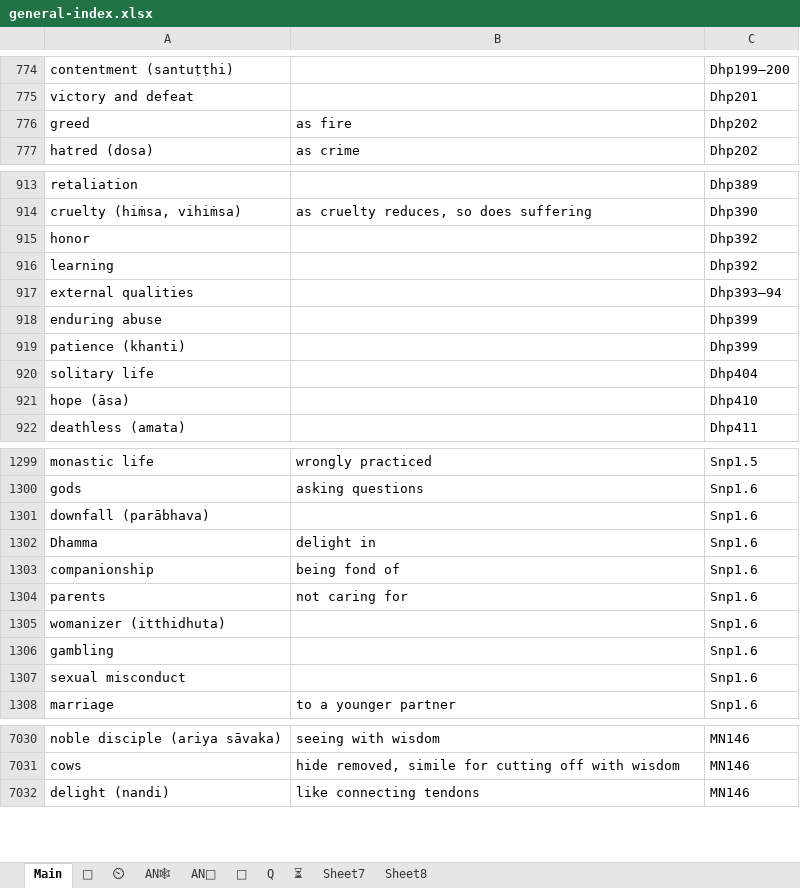
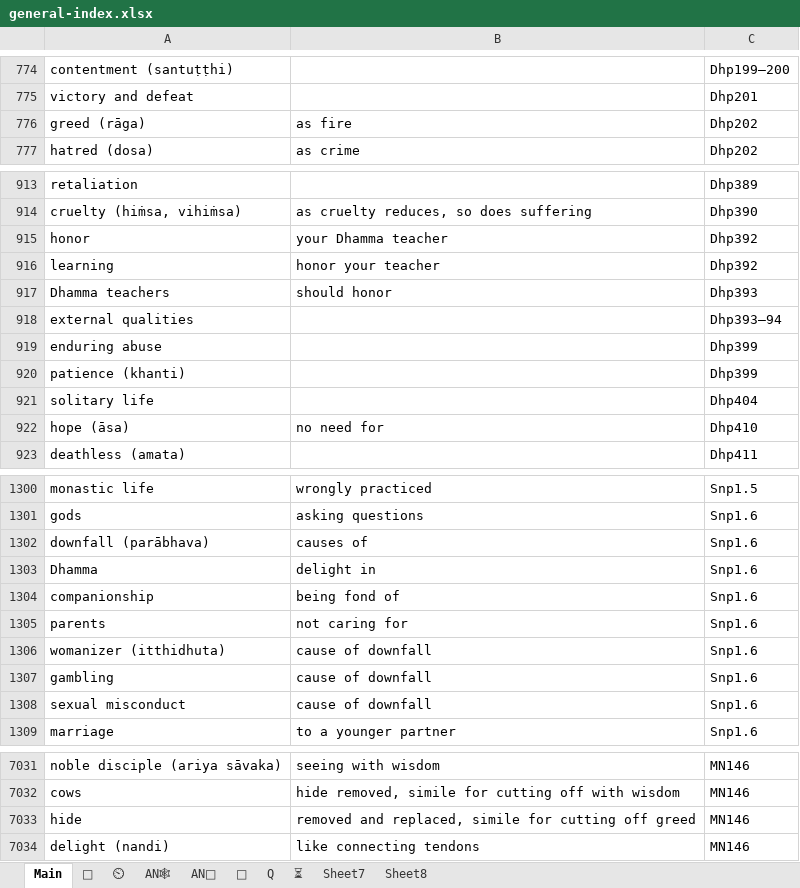
Before and after one commit to thesunshade/sutta-index, an Excel workbook: src/data/general-index.xlsx, sheet Main, drawn as a sheet; only a part is shown, gaps mark what is left out; values as stored, in another font and other column widths than the file's, no borders; conditional formats not drawn; addresses are those after the commit; the diff covers the shown part only; the diff names each change by its address in the sheet, - before the commit and + after, or states it on an @@ line.

```diff
--- a/src/data/general-index.xlsx (sheet Main)
+++ b/src/data/general-index.xlsx (sheet Main)
-A776: greed
+A776: greed (rāga)
-B915: (empty)
+B915: your Dhamma teacher
-B916: (empty)
+B916: honor your teacher
+row 917: Dhamma teachers | should honor | Dhp393
-B922: (empty)
+B922: no need for
-B1302: (empty)
+B1302: causes of
-B1306:B1308: (empty)
+B1306:B1308: cause of downfall
+row 7033: hide | removed and replaced, simile for cutting off greed | MN146
```
Also changed, not shown: 26 added rows and 7 edited cells elsewhere in this sheet, 7 other files.
